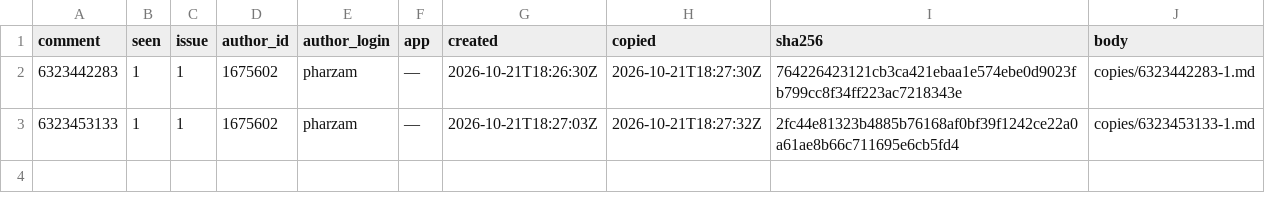
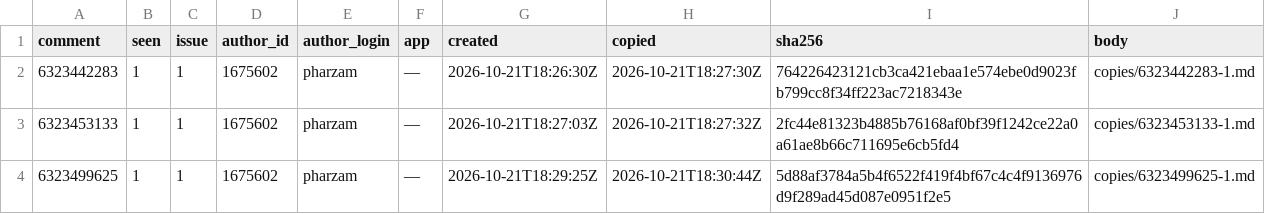
Before and after one commit to pharzam/layup-uat-m2e, a TSV file: copies.tsv, drawn as a sheet.

```diff
--- a/copies.tsv
+++ b/copies.tsv
@@ -3 +3,2 @@ comment	seen	issue	author_id	author_login	app	created	copied	sha256	body
 6323453133	1	1	1675602	pharzam	—	2026-10-21T18:27:03Z	2026-10-21T18:27:32Z	2fc44e81323b4885b76168af0bf39f1242ce22a0a61ae8b66c711695e6cb5fd4	copies/6323453133-1.md
+6323499625	1	1	1675602	pharzam	—	2026-10-21T18:29:25Z	2026-10-21T18:30:44Z	5d88af3784a5b4f6522f419f4bf67c4c4f9136976d9f289ad45d087e0951f2e5	copies/6323499625-1.md
```
Also changed, not shown: 1 other file.
